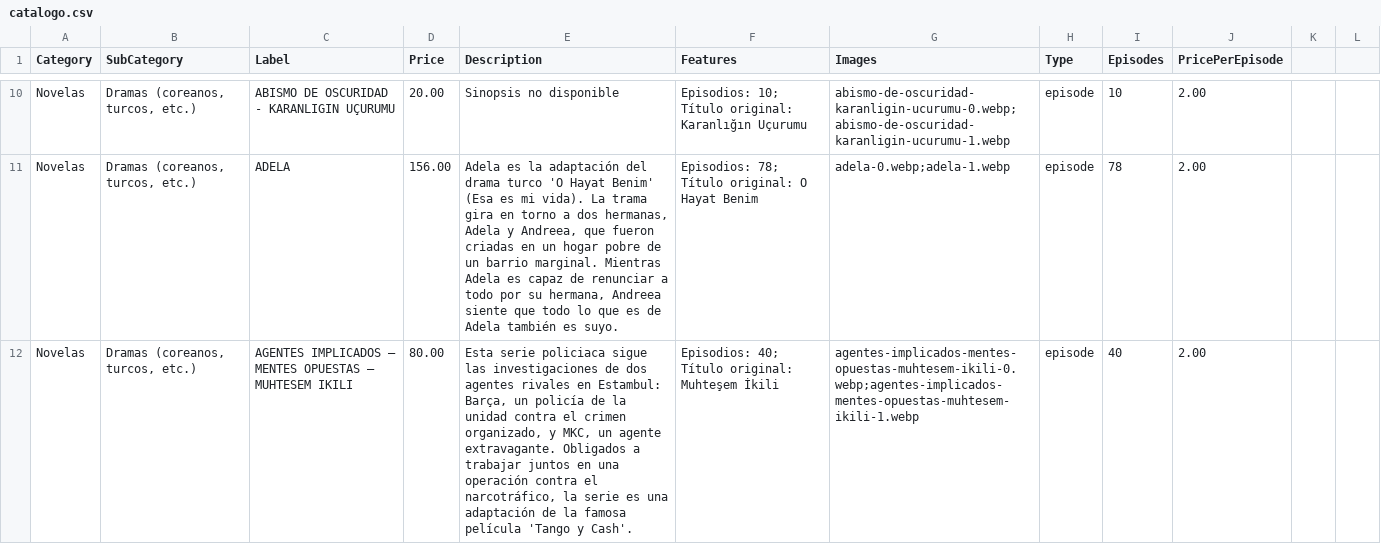
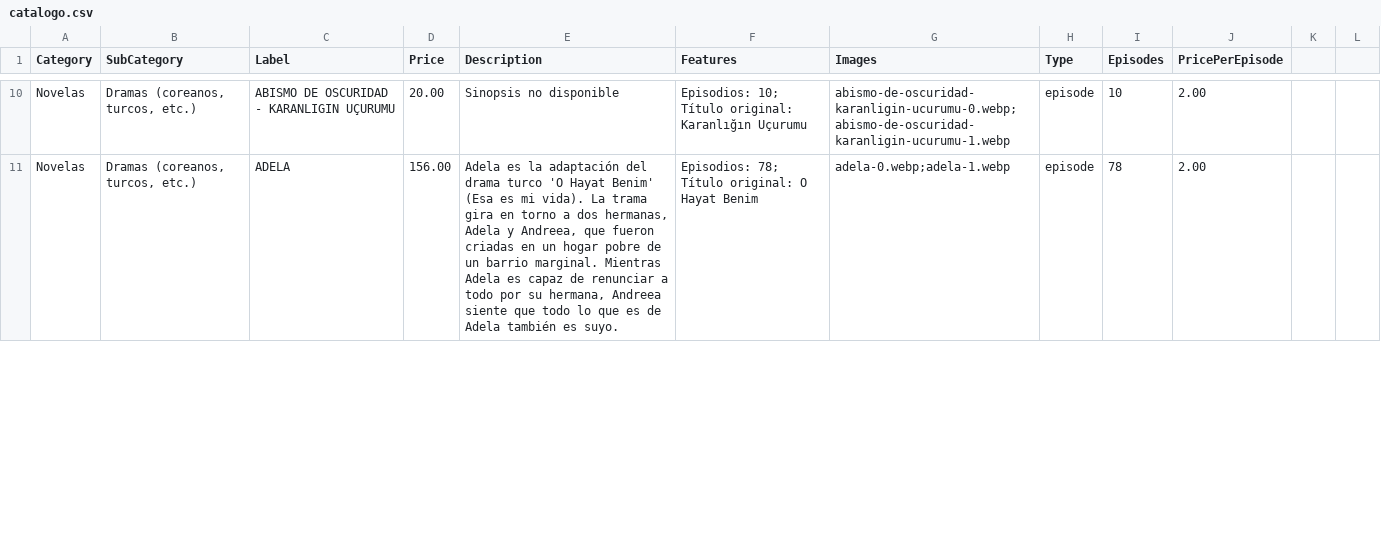
Before and after one commit to suarezangulo/MERCADO, a CSV file: data/catalogo.csv, drawn as a sheet; only a part is shown, gaps mark what is left out; the diff covers the shown part only.

Commit message:
Actualizar catálogo desde panel de administración

```diff
--- a/data/catalogo.csv
+++ b/data/catalogo.csv
@@ -11,2 +11 @@ Novelas,"Dramas (coreanos, turcos, etc.)","ABISMO DE OSCURIDAD - KARANLIGIN UÇU
 Novelas,"Dramas (coreanos, turcos, etc.)",ADELA,156.00,"Adela es la adaptación del drama turco 'O Hayat Benim' (Esa es mi vida). La trama gira en torno a dos hermanas, Adela y Andreea, que fueron criadas en un hogar pobre de un barrio marginal. Mientras Adela es capaz de renunciar a todo por su hermana, Andreea siente que todo lo que es de Adela también es suyo.","Episodios: 78; Título original: O Hayat Benim",adela-0.webp;adela-1.webp,episode,78,2.00
-Novelas,"Dramas (coreanos, turcos, etc.)","AGENTES IMPLICADOS – MENTES OPUESTAS – MUHTESEM IKILI",80.00,"Esta serie policiaca sigue las investigaciones de dos agentes rivales en Estambul: Barça, un policía de la unidad contra el crimen organizado, y MKC, un agente extravagante. Obligados a trabajar juntos en una operación contra el narcotráfico, la serie es una adaptación de la famosa película 'Tango y Cash'.","Episodios: 40; Título original: Muhteşem İkili",agentes-implicados-mentes-opuestas-muhtesem-ikili-0.webp;agentes-implicados-mentes-opuestas-muhtesem-ikili-1.webp,episode,40,2.00
```
Also changed, not shown: 1 added row elsewhere in this file.
